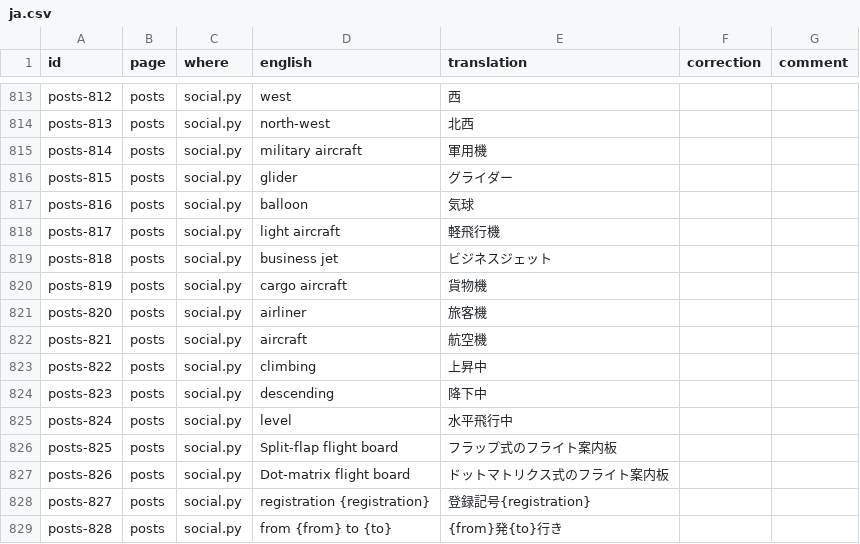
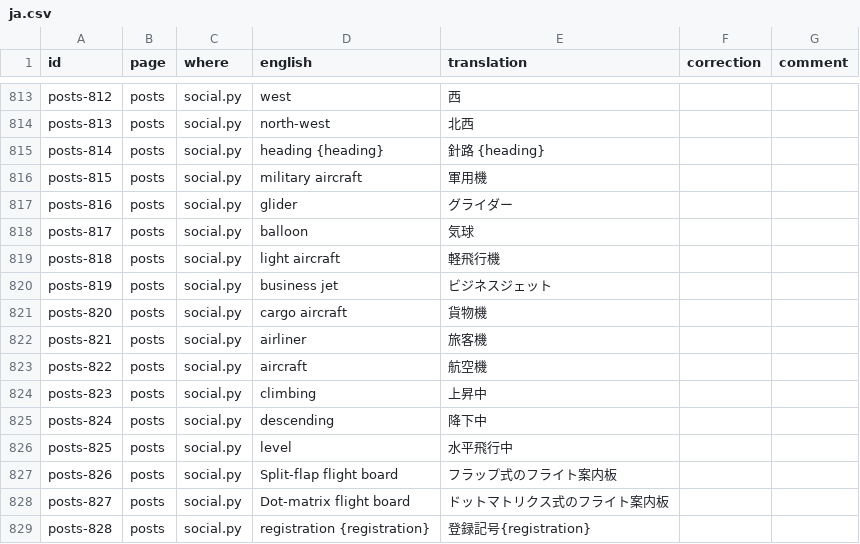
Before and after one commit to regis57/ZenithBoard, a CSV file: docs/translations/ja.csv, drawn as a sheet; only a part is shown, gaps mark what is left out; the diff covers the shown part only.

```diff
--- a/docs/translations/ja.csv
+++ b/docs/translations/ja.csv
@@ -814,16 +814,16 @@ posts-812,posts,social.py,west,西,,
 posts-813,posts,social.py,north-west,北西,,
-posts-814,posts,social.py,military aircraft,軍用機,,
-posts-815,posts,social.py,glider,グライダー,,
-posts-816,posts,social.py,balloon,気球,,
-posts-817,posts,social.py,light aircraft,軽飛行機,,
-posts-818,posts,social.py,business jet,ビジネスジェット,,
-posts-819,posts,social.py,cargo aircraft,貨物機,,
-posts-820,posts,social.py,airliner,旅客機,,
-posts-821,posts,social.py,aircraft,航空機,,
-posts-822,posts,social.py,climbing,上昇中,,
-posts-823,posts,social.py,descending,降下中,,
-posts-824,posts,social.py,level,水平飛行中,,
-posts-825,posts,social.py,Split-flap flight board,フラップ式のフライト案内板,,
-posts-826,posts,social.py,Dot-matrix flight board,ドットマトリクス式のフライト案内板,,
-posts-827,posts,social.py,registration {registration},登録記号{registration},,
-posts-828,posts,social.py,from {from} to {to},{from}発{to}行き,,
+posts-814,posts,social.py,heading {heading},針路 {heading},,
+posts-815,posts,social.py,military aircraft,軍用機,,
+posts-816,posts,social.py,glider,グライダー,,
+posts-817,posts,social.py,balloon,気球,,
+posts-818,posts,social.py,light aircraft,軽飛行機,,
+posts-819,posts,social.py,business jet,ビジネスジェット,,
+posts-820,posts,social.py,cargo aircraft,貨物機,,
+posts-821,posts,social.py,airliner,旅客機,,
+posts-822,posts,social.py,aircraft,航空機,,
+posts-823,posts,social.py,climbing,上昇中,,
+posts-824,posts,social.py,descending,降下中,,
+posts-825,posts,social.py,level,水平飛行中,,
+posts-826,posts,social.py,Split-flap flight board,フラップ式のフライト案内板,,
+posts-827,posts,social.py,Dot-matrix flight board,ドットマトリクス式のフライト案内板,,
+posts-828,posts,social.py,registration {registration},登録記号{registration},,
```
Also changed, not shown: 1 added row and 165 edited cells elsewhere in this file, docs/translations/fi.csv, docs/translations/lt.csv, 48 other files.
